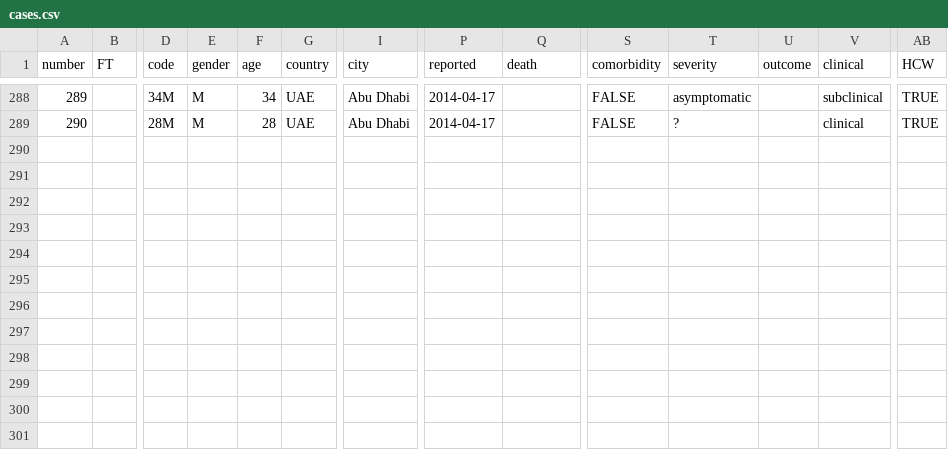
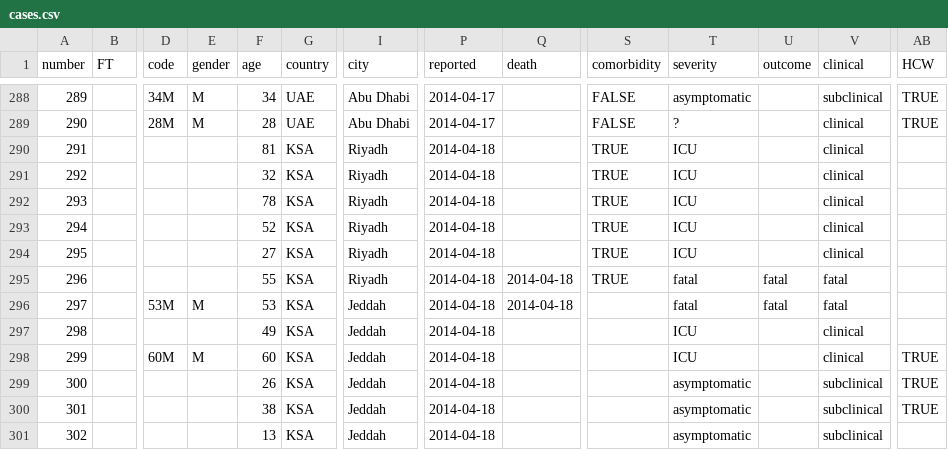
Before and after one commit to rambaut/MERS-Cases, a CSV file: data/cases.csv, drawn as a sheet; only a part is shown, gaps mark what is left out; rows hold the shown columns only; the diff names each change by its address in the sheet, - before the commit and + after, or states it on an @@ line.

Commit message:
6 cases from Riyadh, 6 from Jeddah

```diff
--- a/data/cases.csv
+++ b/data/cases.csv
+row 290: 291 |  |  |  | 81 | KSA | Riyadh | 2014-04-18 |  | TRUE | ICU |  | clinical
+row 291: 292 |  |  |  | 32 | KSA | Riyadh | 2014-04-18 |  | TRUE | ICU |  | clinical
+row 292: 293 |  |  |  | 78 | KSA | Riyadh | 2014-04-18 |  | TRUE | ICU |  | clinical
+row 293: 294 |  |  |  | 52 | KSA | Riyadh | 2014-04-18 |  | TRUE | ICU |  | clinical
+row 294: 295 |  |  |  | 27 | KSA | Riyadh | 2014-04-18 |  | TRUE | ICU |  | clinical
+row 295: 296 |  |  |  | 55 | KSA | Riyadh | 2014-04-18 | 2014-04-18 | TRUE | fatal | fatal | fatal
+row 296: 297 |  | 53M | M | 53 | KSA | Jeddah | 2014-04-18 | 2014-04-18 |  | fatal | fatal | fatal
+row 297: 298 |  |  |  | 49 | KSA | Jeddah | 2014-04-18 |  |  | ICU |  | clinical
+row 298: 299 |  | 60M | M | 60 | KSA | Jeddah | 2014-04-18 |  |  | ICU |  | clinical | TRUE
+row 299: 300 |  |  |  | 26 | KSA | Jeddah | 2014-04-18 |  |  | asymptomatic |  | subclinical | TRUE
+row 300: 301 |  |  |  | 38 | KSA | Jeddah | 2014-04-18 |  |  | asymptomatic |  | subclinical | TRUE
+row 301: 302 |  |  |  | 13 | KSA | Jeddah | 2014-04-18 |  |  | asymptomatic |  | subclinical
```
